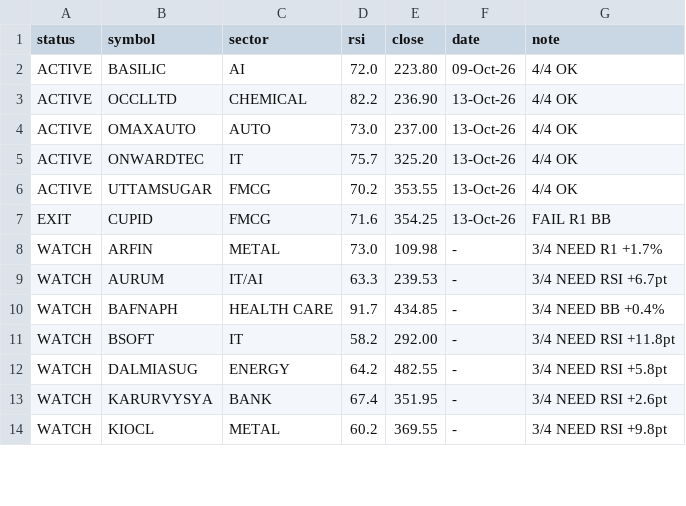
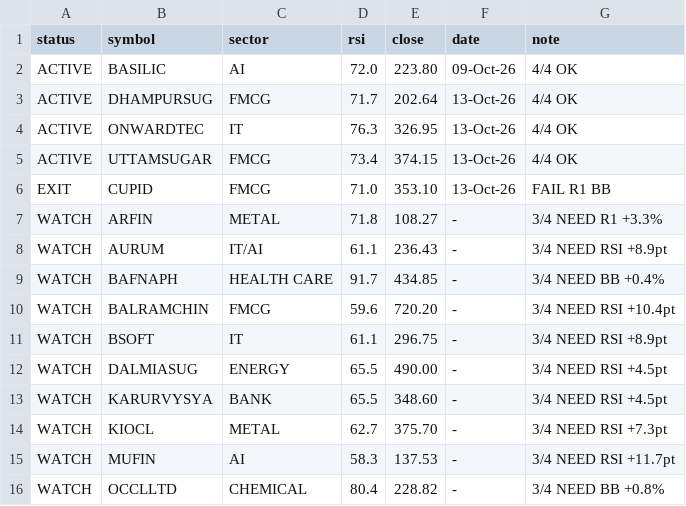
Before and after one commit to johnebe2020-trade/Nse-scanner, a CSV file: results_4of4.csv, drawn as a sheet; only a part is shown; the diff covers the shown part only.

Commit message:
4of4 results

```diff
--- a/results_4of4.csv
+++ b/results_4of4.csv
@@ -2,13 +2,15 @@ status,symbol,sector,rsi,close,date,note
 ACTIVE,BASILIC,AI,72.0,223.80,09-Oct-26,4/4 OK
-ACTIVE,OCCLLTD,CHEMICAL,82.2,236.90,13-Oct-26,4/4 OK
-ACTIVE,OMAXAUTO,AUTO,73.0,237.00,13-Oct-26,4/4 OK
-ACTIVE,ONWARDTEC,IT,75.7,325.20,13-Oct-26,4/4 OK
-ACTIVE,UTTAMSUGAR,FMCG,70.2,353.55,13-Oct-26,4/4 OK
-EXIT,CUPID,FMCG,71.6,354.25,13-Oct-26,FAIL R1 BB
-WATCH,ARFIN,METAL,73.0,109.98,-,3/4 NEED R1 +1.7%
-WATCH,AURUM,IT/AI,63.3,239.53,-,3/4 NEED RSI +6.7pt
+ACTIVE,DHAMPURSUG,FMCG,71.7,202.64,13-Oct-26,4/4 OK
+ACTIVE,ONWARDTEC,IT,76.3,326.95,13-Oct-26,4/4 OK
+ACTIVE,UTTAMSUGAR,FMCG,73.4,374.15,13-Oct-26,4/4 OK
+EXIT,CUPID,FMCG,71.0,353.10,13-Oct-26,FAIL R1 BB
+WATCH,ARFIN,METAL,71.8,108.27,-,3/4 NEED R1 +3.3%
+WATCH,AURUM,IT/AI,61.1,236.43,-,3/4 NEED RSI +8.9pt
 WATCH,BAFNAPH,HEALTH CARE,91.7,434.85,-,3/4 NEED BB +0.4%
-WATCH,BSOFT,IT,58.2,292.00,-,3/4 NEED RSI +11.8pt
-WATCH,DALMIASUG,ENERGY,64.2,482.55,-,3/4 NEED RSI +5.8pt
-WATCH,KARURVYSYA,BANK,67.4,351.95,-,3/4 NEED RSI +2.6pt
-WATCH,KIOCL,METAL,60.2,369.55,-,3/4 NEED RSI +9.8pt
+WATCH,BALRAMCHIN,FMCG,59.6,720.20,-,3/4 NEED RSI +10.4pt
+WATCH,BSOFT,IT,61.1,296.75,-,3/4 NEED RSI +8.9pt
+WATCH,DALMIASUG,ENERGY,65.5,490.00,-,3/4 NEED RSI +4.5pt
+WATCH,KARURVYSYA,BANK,65.5,348.60,-,3/4 NEED RSI +4.5pt
+WATCH,KIOCL,METAL,62.7,375.70,-,3/4 NEED RSI +7.3pt
+WATCH,MUFIN,AI,58.3,137.53,-,3/4 NEED RSI +11.7pt
+WATCH,OCCLLTD,CHEMICAL,80.4,228.82,-,3/4 NEED BB +0.8%
```
Also changed, not shown: 9 edited cells elsewhere in this file, 1 other file.
